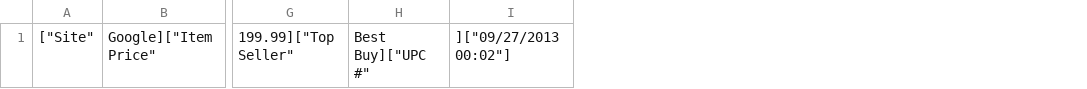
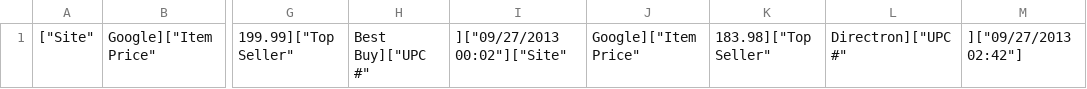
Before and after one commit to jordanmichaelrushing/scraper, a CSV file: google.csv, drawn as a sheet; only a part is shown, gaps mark what is left out; removed rows and columns are numbered as before the commit, all else as after; the diff names each change by its address in the sheet, - before the commit and + after, or states it on an @@ line.

```diff
--- a/google.csv
+++ b/google.csv
-column I, row 1: ]["09/27/2013 00:02"]
+column I, row 1: ]["09/27/2013 00:02"]["Site"
+column J, row 1: Google]["Item Price"
+column K, row 1: 183.98]["Top Seller"
+column L, row 1: Directron]["UPC #"
+column M, row 1: ]["09/27/2013 02:42"]
```
Also changed, not shown: amazon.csv, 9 other files.
